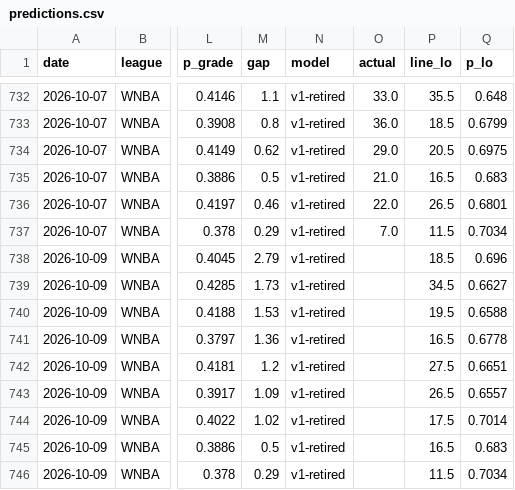
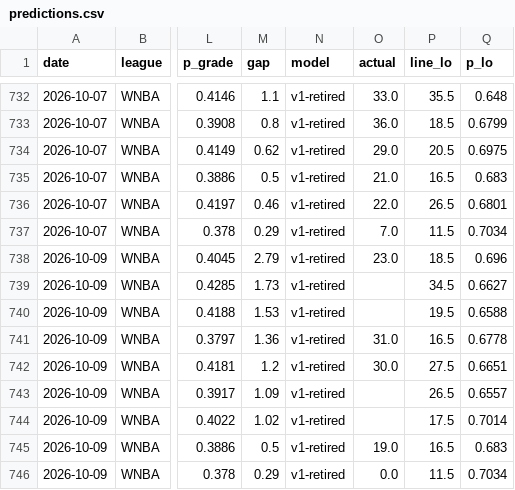
Before and after one commit to azcal/mbm-props, a CSV file: logs/predictions.csv, drawn as a sheet; only a part is shown, gaps mark what is left out; the diff names each change by its address in the sheet, - before the commit and + after, or states it on an @@ line.

```diff
--- a/logs/predictions.csv
+++ b/logs/predictions.csv
-O738 (actual): (empty)
+O738 (actual): 23.0
-O741 (actual): (empty)
+O741 (actual): 31.0
-O742 (actual): (empty)
+O742 (actual): 30.0
-O745 (actual): (empty)
+O745 (actual): 19.0
-O746 (actual): (empty)
+O746 (actual): 0.0
```
Also changed, not shown: logs/injuries.csv, 1 other file.
